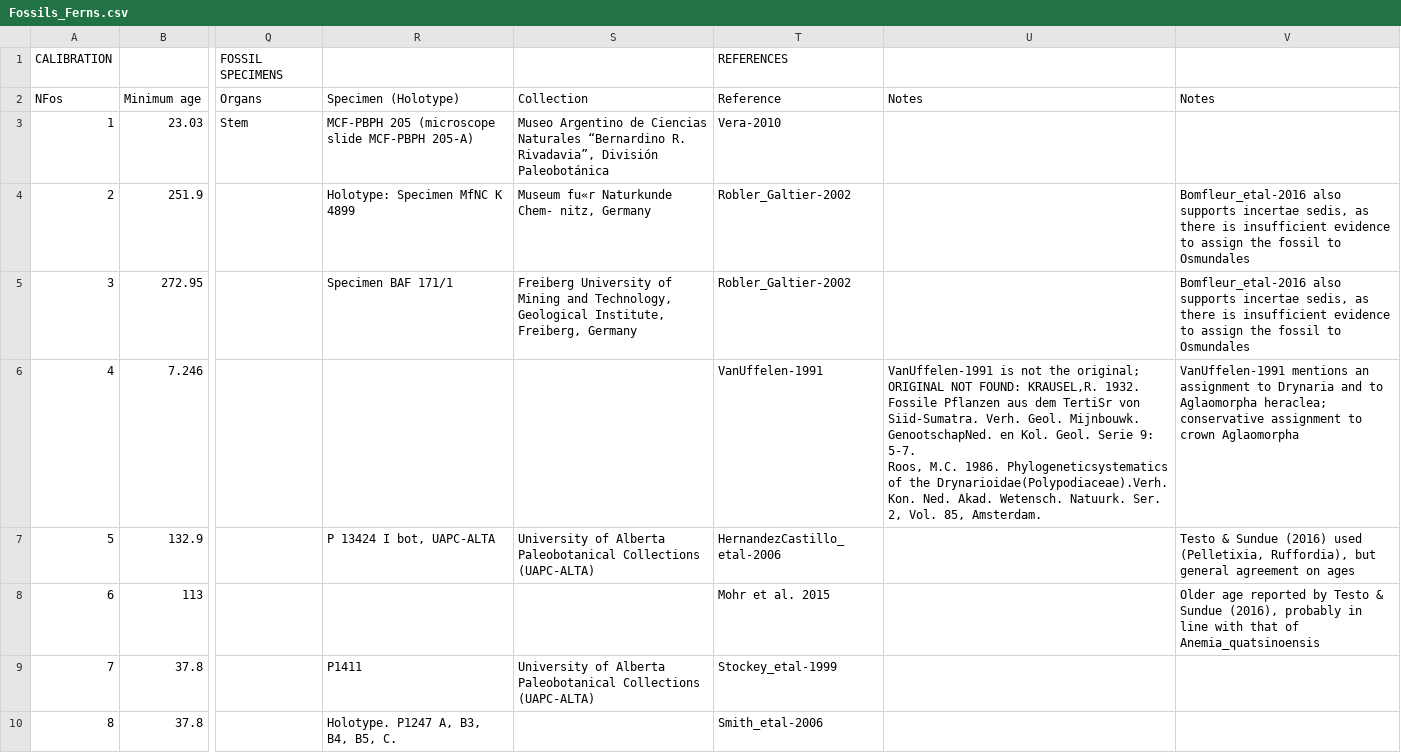
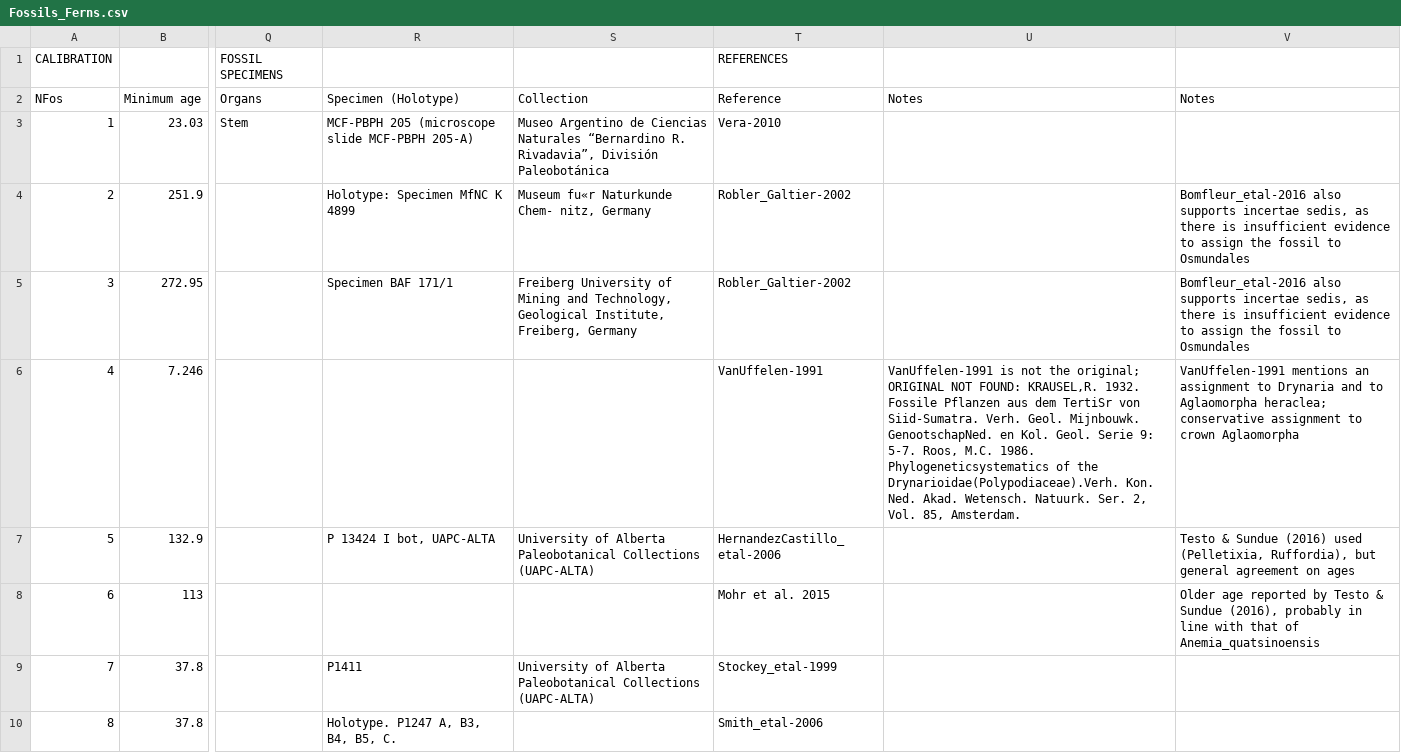
Before and after one commit to fernphy/ferncal, a CSV file: Fossils_Ferns.csv, drawn as a sheet; only a part is shown, gaps mark what is left out; the diff names each change by its address in the sheet, - before the commit and + after, or states it on an @@ line.

Commit message:
Update Fossils_Ferns.csv

```diff
--- a/Fossils_Ferns.csv
+++ b/Fossils_Ferns.csv
-U6 (Notes): …85, Amsterdam.
+U6 (Notes): …85, Amsterdam.
```
